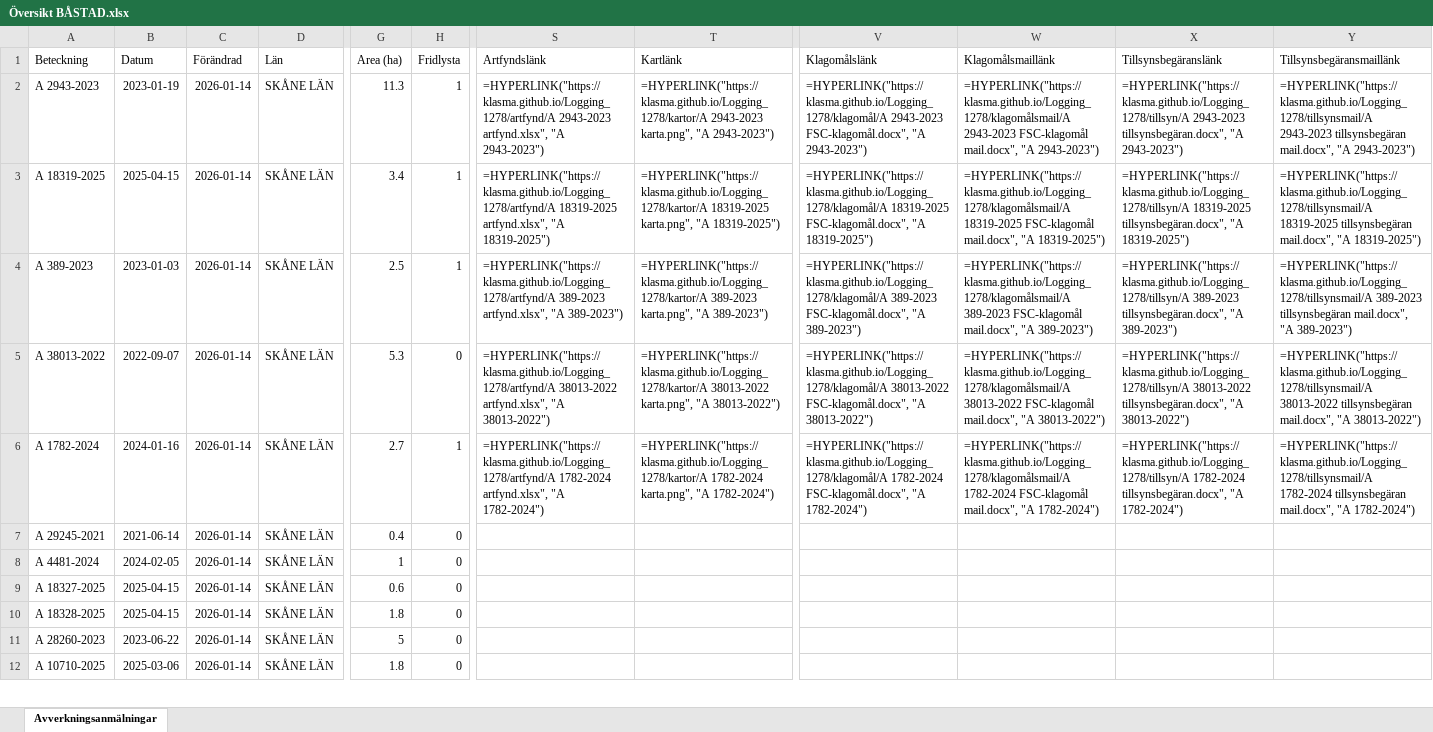
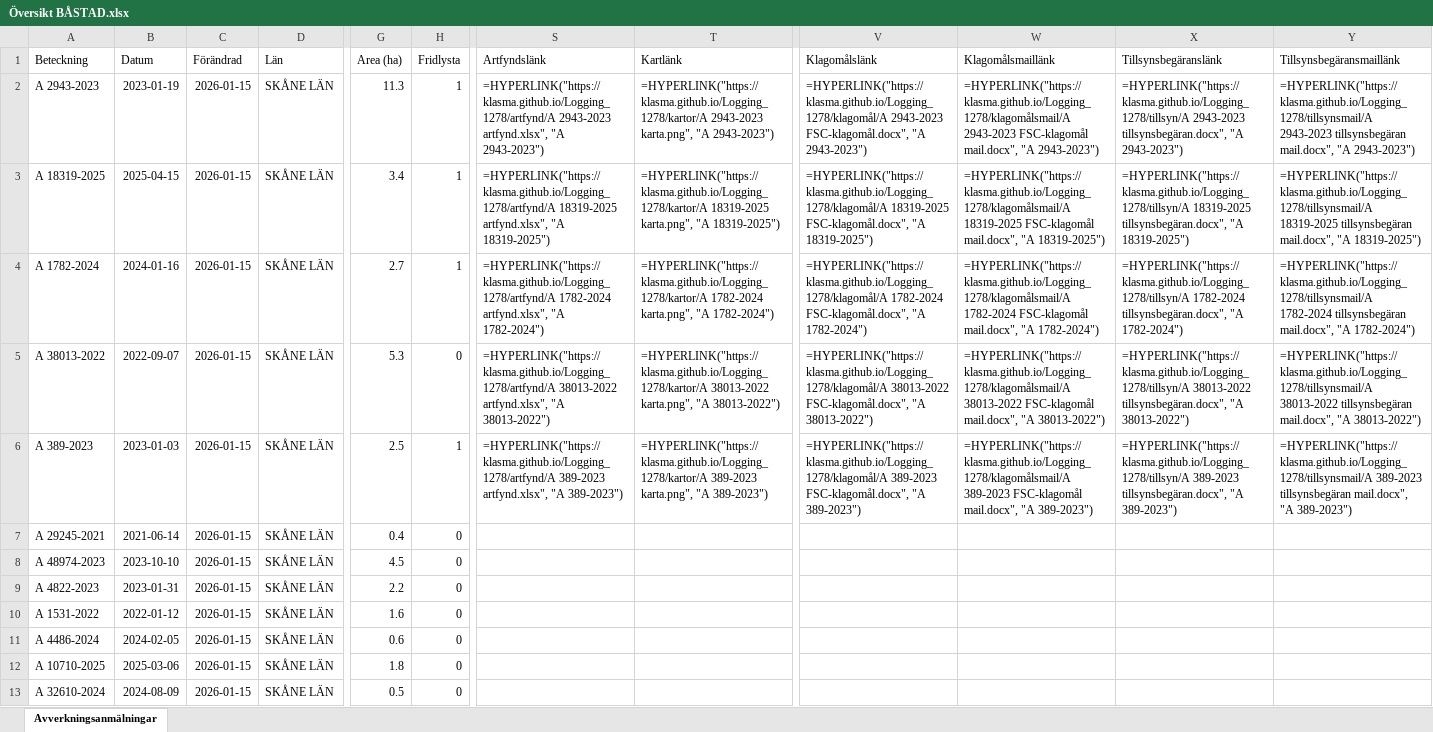
Before and after one commit to klasma/Logging_1278, an Excel workbook: Översikt BÅSTAD.xlsx, sheet Avverkningsanmälningar, drawn as a sheet; only a part is shown, gaps mark what is left out; values as stored, in another font and other column widths than the file's, no borders; formulas without a stored value are shown as written; rows hold the shown columns only; the diff covers the shown part only; the diff names each change by its address in the sheet, - before the commit and + after, or states it on an @@ line.

```diff
--- a/Översikt BÅSTAD.xlsx (sheet Avverkningsanmälningar)
+++ b/Översikt BÅSTAD.xlsx (sheet Avverkningsanmälningar)
-C2:C12 (Förändrad): 2026-01-14
+C2:C12 (Förändrad): 2026-01-15
-A4 (Beteckning): A 389-2023
+A4 (Beteckning): A 1782-2024
-B4 (Datum): 2023-01-03
+B4 (Datum): 2024-01-16
-G4 (Area (ha)): 2.5
+G4 (Area (ha)): 2.7
-S4 (Artfyndslänk): =HYPERLINK("https://klasma.github.io/Logging_1278/artfynd/A 389-2023 artfynd.xlsx", "A 389-2023")
+S4 (Artfyndslänk): =HYPERLINK("https://klasma.github.io/Logging_1278/artfynd/A 1782-2024 artfynd.xlsx", "A 1782-2024")
-T4 (Kartlänk): =HYPERLINK("https://klasma.github.io/Logging_1278/kartor/A 389-2023 karta.png", "A 389-2023")
+T4 (Kartlänk): =HYPERLINK("https://klasma.github.io/Logging_1278/kartor/A 1782-2024 karta.png", "A 1782-2024")
-V4 (Klagomålslänk): =HYPERLINK("https://klasma.github.io/Logging_1278/klagomål/A 389-2023 FSC-klagomål.docx", "A 389-2023")
+V4 (Klagomålslänk): =HYPERLINK("https://klasma.github.io/Logging_1278/klagomål/A 1782-2024 FSC-klagomål.docx", "A 1782-2024")
-W4 (Klagomålsmaillänk): =HYPERLINK("https://klasma.github.io/Logging_1278/klagomålsmail/A 389-2023 FSC-klagomål mail.docx", "A 389-2023")
+W4 (Klagomålsmaillänk): =HYPERLINK("https://klasma.github.io/Logging_1278/klagomålsmail/A 1782-2024 FSC-klagomål mail.docx", "A 1782-2024")
-X4 (Tillsynsbegäranslänk): =HYPERLINK("https://klasma.github.io/Logging_1278/tillsyn/A 389-2023 tillsynsbegäran.docx", "A 389-2023")
+X4 (Tillsynsbegäranslänk): =HYPERLINK("https://klasma.github.io/Logging_1278/tillsyn/A 1782-2024 tillsynsbegäran.docx", "A 1782-2024")
-Y4 (Tillsynsbegäransmaillänk): =HYPERLINK("https://klasma.github.io/Logging_1278/tillsynsmail/A 389-2023 tillsynsbegäran mail.docx", "A 389-2023")
+Y4 (Tillsynsbegäransmaillänk): =HYPERLINK("https://klasma.github.io/Logging_1278/tillsynsmail/A 1782-2024 tillsynsbegäran mail.docx", "A 1782-2024")
-A6 (Beteckning): A 1782-2024
+A6 (Beteckning): A 389-2023
-B6 (Datum): 2024-01-16
+B6 (Datum): 2023-01-03
-G6 (Area (ha)): 2.7
+G6 (Area (ha)): 2.5
-S6 (Artfyndslänk): =HYPERLINK("https://klasma.github.io/Logging_1278/artfynd/A 1782-2024 artfynd.xlsx", "A 1782-2024")
+S6 (Artfyndslänk): =HYPERLINK("https://klasma.github.io/Logging_1278/artfynd/A 389-2023 artfynd.xlsx", "A 389-2023")
-T6 (Kartlänk): =HYPERLINK("https://klasma.github.io/Logging_1278/kartor/A 1782-2024 karta.png", "A 1782-2024")
+T6 (Kartlänk): =HYPERLINK("https://klasma.github.io/Logging_1278/kartor/A 389-2023 karta.png", "A 389-2023")
-V6 (Klagomålslänk): =HYPERLINK("https://klasma.github.io/Logging_1278/klagomål/A 1782-2024 FSC-klagomål.docx", "A 1782-2024")
+V6 (Klagomålslänk): =HYPERLINK("https://klasma.github.io/Logging_1278/klagomål/A 389-2023 FSC-klagomål.docx", "A 389-2023")
-W6 (Klagomålsmaillänk): =HYPERLINK("https://klasma.github.io/Logging_1278/klagomålsmail/A 1782-2024 FSC-klagomål mail.docx", "A 1782-2024")
+W6 (Klagomålsmaillänk): =HYPERLINK("https://klasma.github.io/Logging_1278/klagomålsmail/A 389-2023 FSC-klagomål mail.docx", "A 389-2023")
-X6 (Tillsynsbegäranslänk): =HYPERLINK("https://klasma.github.io/Logging_1278/tillsyn/A 1782-2024 tillsynsbegäran.docx", "A 1782-2024")
+X6 (Tillsynsbegäranslänk): =HYPERLINK("https://klasma.github.io/Logging_1278/tillsyn/A 389-2023 tillsynsbegäran.docx", "A 389-2023")
-Y6 (Tillsynsbegäransmaillänk): =HYPERLINK("https://klasma.github.io/Logging_1278/tillsynsmail/A 1782-2024 tillsynsbegäran mail.docx", "A 1782-2024")
+Y6 (Tillsynsbegäransmaillänk): =HYPERLINK("https://klasma.github.io/Logging_1278/tillsynsmail/A 389-2023 tillsynsbegäran mail.docx", "A 389-2023")
-A8 (Beteckning): A 4481-2024
+A8 (Beteckning): A 48974-2023
-B8 (Datum): 2024-02-05
+B8 (Datum): 2023-10-10
-G8 (Area (ha)): 1
+G8 (Area (ha)): 4.5
-A9 (Beteckning): A 18327-2025
+A9 (Beteckning): A 4822-2023
-B9 (Datum): 2025-04-15
+B9 (Datum): 2023-01-31
-G9 (Area (ha)): 0.6
+G9 (Area (ha)): 2.2
-A10 (Beteckning): A 18328-2025
+A10 (Beteckning): A 1531-2022
-B10 (Datum): 2025-04-15
+B10 (Datum): 2022-01-12
-G10 (Area (ha)): 1.8
+G10 (Area (ha)): 1.6
-A11 (Beteckning): A 28260-2023
+A11 (Beteckning): A 4486-2024
-B11 (Datum): 2023-06-22
+B11 (Datum): 2024-02-05
-G11 (Area (ha)): 5
+G11 (Area (ha)): 0.6
+row 13: A 32610-2024 | 2024-08-09 | 2026-01-15 | SKÅNE LÄN | 0.5 | 0
```
Also changed, not shown: 2 added rows, 3 removed rows and 50 edited cells elsewhere in this sheet, artfynd/A 1782-2024 artfynd.xlsx, artfynd/A 18319-2025 artfynd.xlsx, 29 other files.
